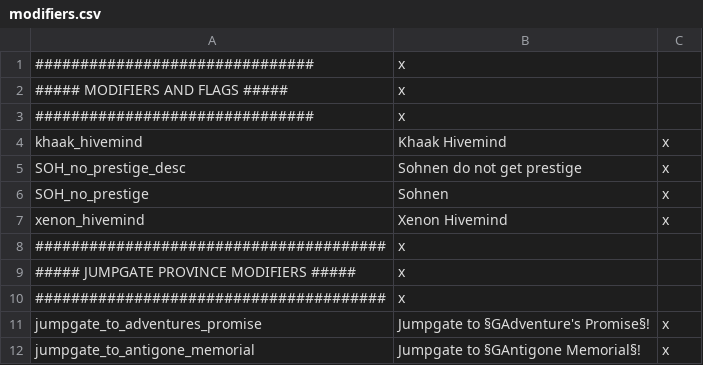
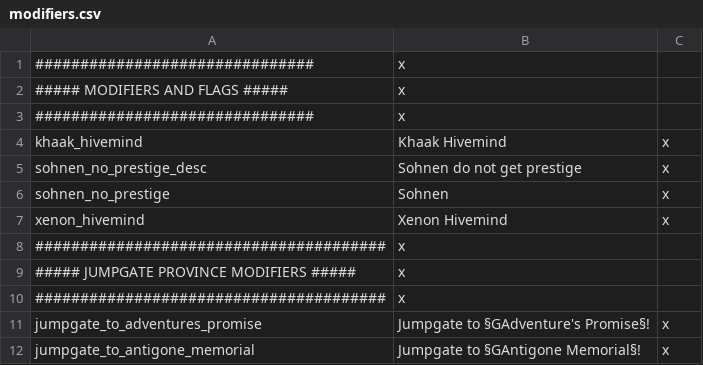
Before and after one commit to s-williams/Victoria-2-X, a CSV file: localisation/modifiers.csv, drawn as a sheet; only a part is shown.

```diff
--- a/localisation/modifiers.csv
+++ b/localisation/modifiers.csv
@@ -4,4 +4,4 @@
 khaak_hivemind;Khaak Hivemind;x
-SOH_no_prestige_desc;Sohnen do not get prestige;x
-SOH_no_prestige;Sohnen;x
+sohnen_no_prestige_desc;Sohnen do not get prestige;x
+sohnen_no_prestige;Sohnen;x
 xenon_hivemind;Xenon Hivemind;x
```
Also changed, not shown: localisation/common.csv, localisation/politics.csv, 6 other files.
